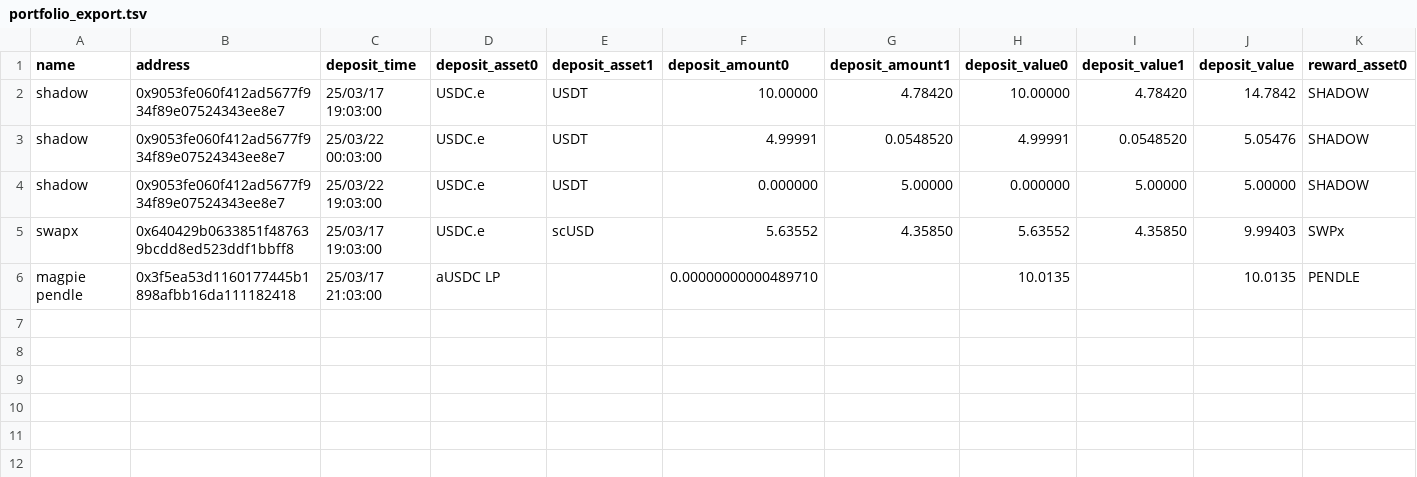
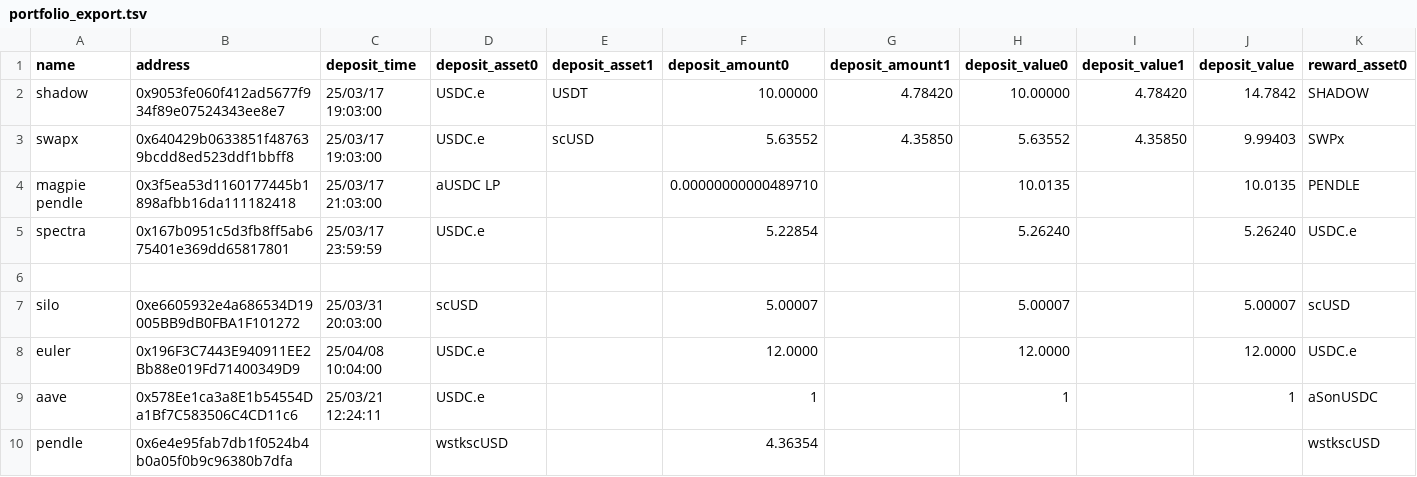
Before and after one commit to rikaa15/shadow-scraper, a TSV file: export/portfolio_export.tsv, drawn as a sheet; only a part is shown; removed rows and columns are numbered as before the commit, all else as after; rows hold the shown columns only; the diff names each change by its address in the sheet, - before the commit and + after, or states it on an @@ line.

Commit message:
Update export

```diff
--- a/export/portfolio_export.tsv
+++ b/export/portfolio_export.tsv
-row 3: shadow | 0x9053fe060f412ad5677f934f89e07524343ee8e7 | 25/03/22 00:03:00 | USDC.e | USDT | 4.99991 | 0.0548520 | 4.99991 | 0.0548520 | 5.05476 | SHADOW
-row 4: shadow | 0x9053fe060f412ad5677f934f89e07524343ee8e7 | 25/03/22 19:03:00 | USDC.e | USDT | 0.000000 | 5.00000 | 0.000000 | 5.00000 | 5.00000 | SHADOW
+row 5: spectra | 0x167b0951c5d3fb8ff5ab675401e369dd65817801 | 25/03/17 23:59:59 | USDC.e |  | 5.22854 |  | 5.26240 |  | 5.26240 | USDC.e
+row 6: (empty)
+row 7: silo | 0xe6605932e4a686534D19005BB9dB0FBA1F101272 | 25/03/31 20:03:00 | scUSD |  | 5.00007 |  | 5.00007 |  | 5.00007 | scUSD
+row 8: euler | 0x196F3C7443E940911EE2Bb88e019Fd71400349D9 | 25/04/08 10:04:00 | USDC.e |  | 12.0000 |  | 12.0000 |  | 12.0000 | USDC.e
+row 9: aave | 0x578Ee1ca3a8E1b54554Da1Bf7C583506C4CD11c6 | 25/03/21 12:24:11 | USDC.e |  | 1 |  | 1 |  | 1 | aSonUSDC
+row 10: pendle | 0x6e4e95fab7db1f0524b4b0a05f0b9c96380b7dfa |  | wstkscUSD |  | 4.36354 |  |  |  |  | wstkscUSD
```
